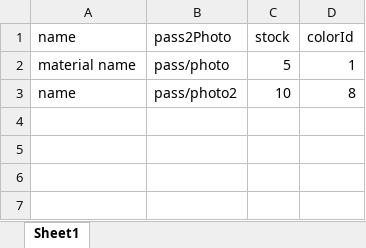
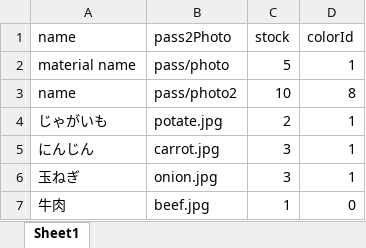
Before and after one commit to ChaSaji/PickNic, an Excel workbook: dbInittool/excels/Material.xlsx, sheet Sheet1, drawn as a sheet; values as stored, in another font and other column widths than the file's, no borders; the diff names each change by its address in the sheet, - before the commit and + after, or states it on an @@ line.

Commit message:
excelを編集しました

```diff
--- a/dbInittool/excels/Material.xlsx (sheet Sheet1)
+++ b/dbInittool/excels/Material.xlsx (sheet Sheet1)
+row 4: じゃがいも | potate.jpg | 2 | 1
+row 5: にんじん | carrot.jpg | 3 | 1
+row 6: 玉ねぎ | onion.jpg | 3 | 1
+row 7: 牛肉 | beef.jpg | 1 | 0
```
Also changed, not shown: dbInittool/excels/Badge.xlsx, dbInittool/excels/MaterialPhotoRelation.xlsx, 4 other files.
